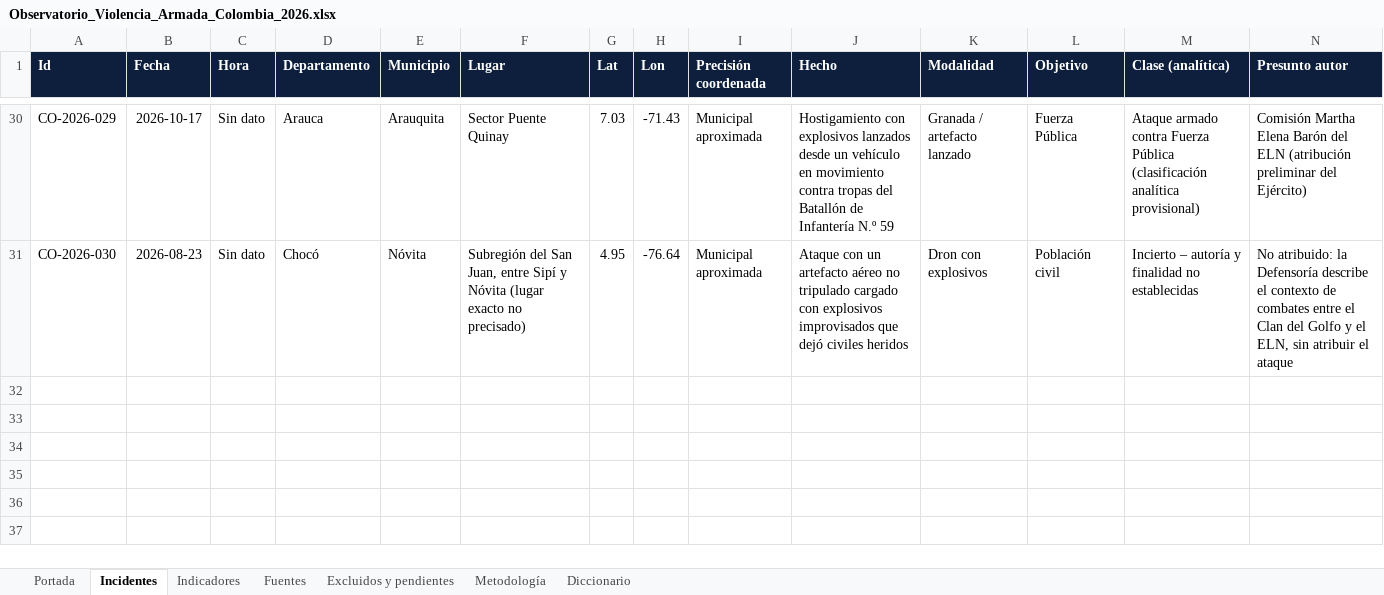
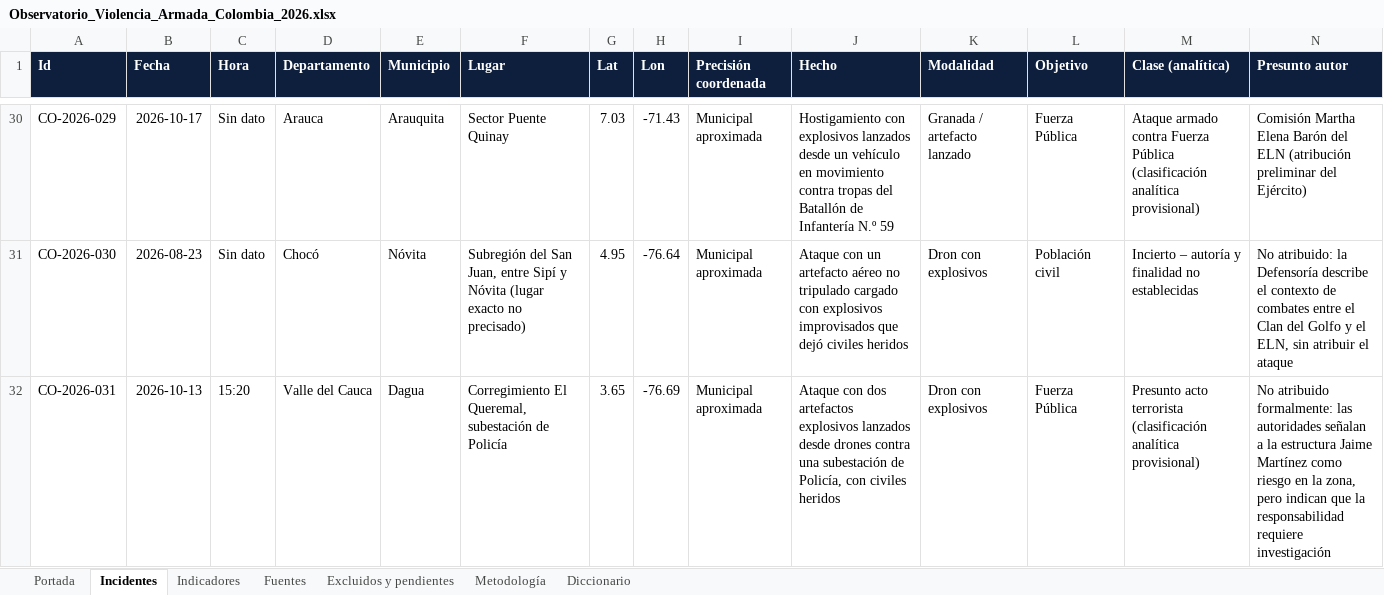
Before and after one commit to coloncolonneideryesid-cmd/observatorio-geseg-otva, an Excel workbook: dist/Observatorio_Violencia_Armada_Colombia_2026.xlsx, sheet Incidentes, drawn as a sheet; only a part is shown, gaps mark what is left out; values as stored, in another font and other column widths than the file's, no borders; table styles not drawn; rows hold the shown columns only; the diff names each change by its address in the sheet, - before the commit and + after, or states it on an @@ line.

```diff
--- a/dist/Observatorio_Violencia_Armada_Colombia_2026.xlsx (sheet Incidentes)
+++ b/dist/Observatorio_Violencia_Armada_Colombia_2026.xlsx (sheet Incidentes)
+row 32: CO-2026-031 | 2026-10-13 | 15:20 | Valle del Cauca | Dagua | Corregimiento El Queremal, subestación de Policía | 3.65 | -76.69 | Municipal aproximada | Ataque con dos artefactos explosivos lanzados desde drones contra una subestación de Policía, con civiles heridos | Dron con explosivos | Fuerza Pública | Presunto acto terrorista (clasificación analítica provisional) | No atribuido formalmente: las autoridades señalan a la estructura Jaime Martínez como riesgo en la zona, pero indican que la responsabilidad requiere investigación
```
Also changed, not shown: sheet Indicadores, sheet Fuentes, sheet Portada, 3 other files.
